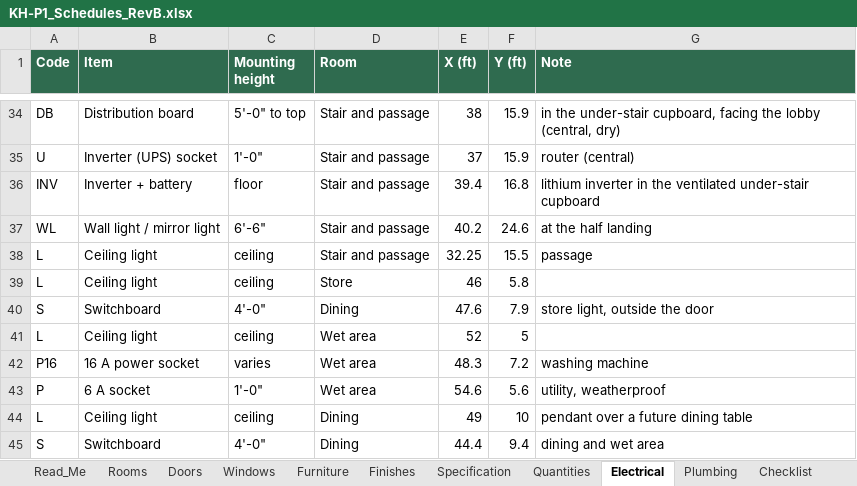
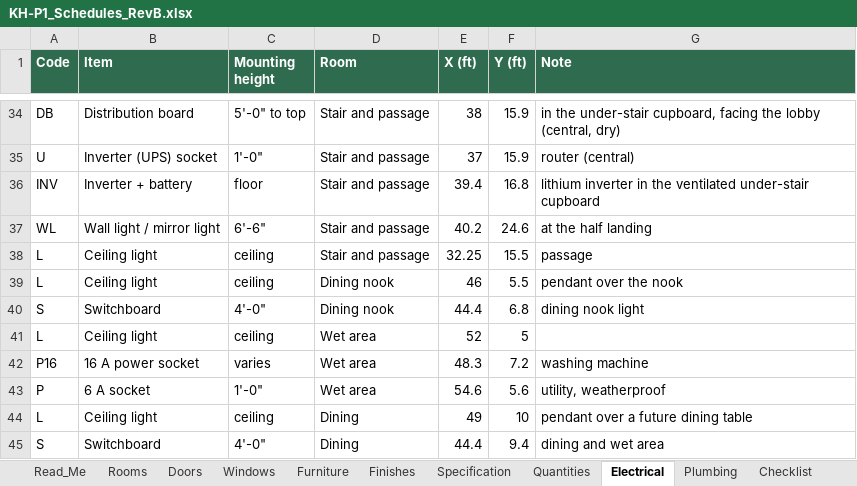
Before and after one commit to tilak-puli/House-plan, an Excel workbook: 03_Schedules/KH-P1_Schedules_RevB.xlsx, sheet Electrical, drawn as a sheet; only a part is shown, gaps mark what is left out; values as stored, in another font and other column widths than the file's, no borders; the diff names each change by its address in the sheet, - before the commit and + after, or states it on an @@ line.

```diff
--- a/03_Schedules/KH-P1_Schedules_RevB.xlsx (sheet Electrical)
+++ b/03_Schedules/KH-P1_Schedules_RevB.xlsx (sheet Electrical)
-D39 (Room): Store
+D39 (Room): Dining nook
-F39 (Y (ft)): 5.8
+F39 (Y (ft)): 5.5
-G39 (Note): (empty)
+G39 (Note): pendant over the nook
-D40 (Room): Dining
+D40 (Room): Dining nook
-E40 (X (ft)): 47.6
+E40 (X (ft)): 44.4
-F40 (Y (ft)): 7.9
+F40 (Y (ft)): 6.8
-G40 (Note): store light, outside the door
+G40 (Note): dining nook light
```
Also changed, not shown: sheet Furniture, sheet Windows, sheet Quantities, sheet Rooms, sheet Doors, sheet Decisions, 3 more sheets, 9 other files.
